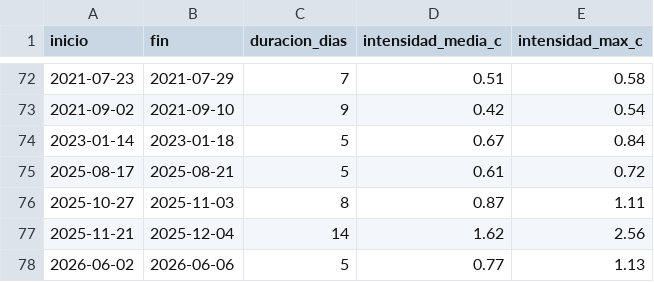
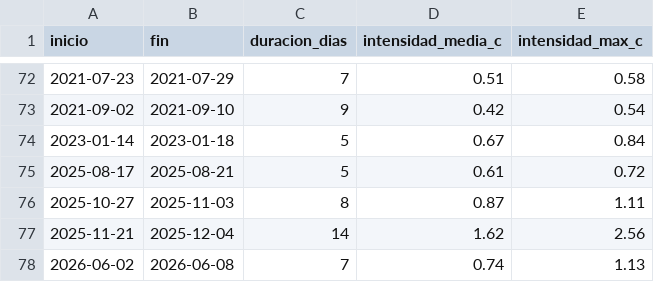
Before and after one commit to agustinpina/sst-chile-poc, a CSV file: data/sites/chiloe_chulin/mhw_eventos_chiloe_chulin.csv, drawn as a sheet; only a part is shown, gaps mark what is left out.

```diff
--- a/data/sites/chiloe_chulin/mhw_eventos_chiloe_chulin.csv
+++ b/data/sites/chiloe_chulin/mhw_eventos_chiloe_chulin.csv
@@ -77,2 +77,2 @@ inicio,fin,duracion_dias,intensidad_media_c,intensidad_max_c
 2025-11-21,2025-12-04,14,1.62,2.56
-2026-06-02,2026-06-06,5,0.77,1.13
+2026-06-02,2026-06-08,7,0.74,1.13
```
Also changed, not shown: data/sites/chiloe_chulin/site_daily_chiloe_chulin.csv, data/sites/chiloe_chulin/site_monthly_chiloe_chulin.csv, 16 other files.
